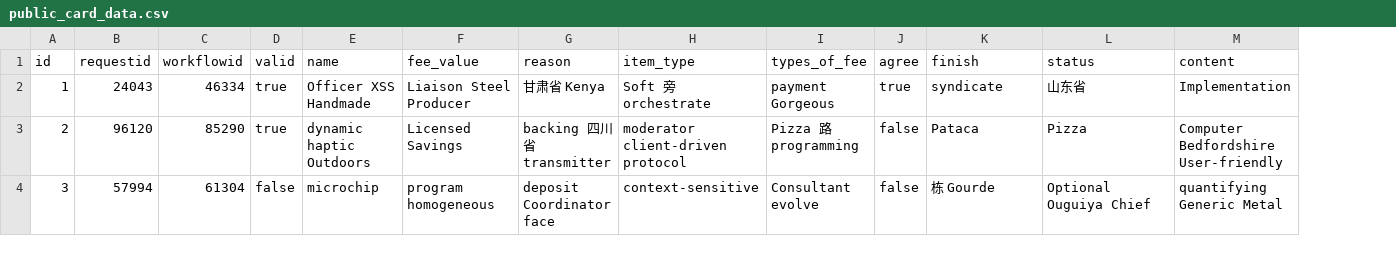
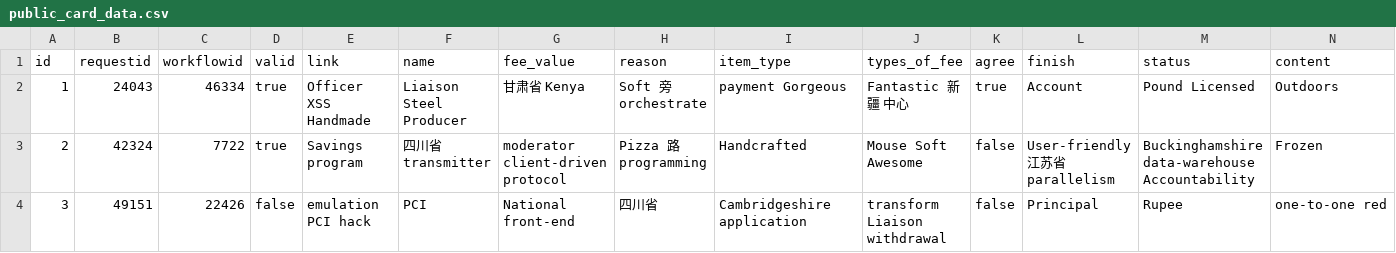
Before and after one commit to bit-star/ga, a CSV file: src/main/resources/config/liquibase/fake-data/public_card_data.csv, drawn as a sheet; only a part is shown; addresses are those after the commit; the diff covers the shown part only; the diff names each change by its address in the sheet, - before the commit and + after, or states it on an @@ line.

```diff
--- a/src/main/resources/config/liquibase/fake-data/public_card_data.csv
+++ b/src/main/resources/config/liquibase/fake-data/public_card_data.csv
+column E (link), rows 2-4: Officer XSS Handmade | Savings program | emulation PCI hack
-F2 (name): Officer XSS Handmade
+F2 (name): Liaison Steel Producer
-G2 (fee_value): Liaison Steel Producer
+G2 (fee_value): 甘肃省 Kenya
-H2 (reason): 甘肃省 Kenya
+H2 (reason): Soft 旁 orchestrate
-I2 (item_type): Soft 旁 orchestrate
+I2 (item_type): payment Gorgeous
-J2 (types_of_fee): payment Gorgeous
+J2 (types_of_fee): Fantastic 新疆 中心
-L2 (finish): syndicate
+L2 (finish): Account
-M2 (status): 山东省
+M2 (status): Pound Licensed
-N2 (content): Implementation
+N2 (content): Outdoors
-B3 (requestid): 96120
+B3 (requestid): 42324
-C3 (workflowid): 85290
+C3 (workflowid): 7722
-F3 (name): dynamic haptic Outdoors
+F3 (name): 四川省 transmitter
-G3 (fee_value): Licensed Savings
+G3 (fee_value): moderator client-driven protocol
-H3 (reason): backing 四川省 transmitter
+H3 (reason): Pizza 路 programming
-I3 (item_type): moderator client-driven protocol
+I3 (item_type): Handcrafted
-J3 (types_of_fee): Pizza 路 programming
+J3 (types_of_fee): Mouse Soft Awesome
-L3 (finish): Pataca
+L3 (finish): User-friendly 江苏省 parallelism
-M3 (status): Pizza
+M3 (status): Buckinghamshire data-warehouse Accountability
-N3 (content): Computer Bedfordshire User-friendly
+N3 (content): Frozen
-B4 (requestid): 57994
+B4 (requestid): 49151
-C4 (workflowid): 61304
+C4 (workflowid): 22426
-F4 (name): microchip
+F4 (name): PCI
-G4 (fee_value): program homogeneous
+G4 (fee_value): National front-end
-H4 (reason): deposit Coordinator face
+H4 (reason): 四川省
-I4 (item_type): context-sensitive
+I4 (item_type): Cambridgeshire application
-J4 (types_of_fee): Consultant evolve
+J4 (types_of_fee): transform Liaison withdrawal
-L4 (finish): 栋 Gourde
+L4 (finish): Principal
-M4 (status): Optional Ouguiya Chief
+M4 (status): Rupee
-N4 (content): quantifying Generic Metal
+N4 (content): one-to-one red
```
Also changed, not shown: 78 edited cells elsewhere in this file, 14 other files.
